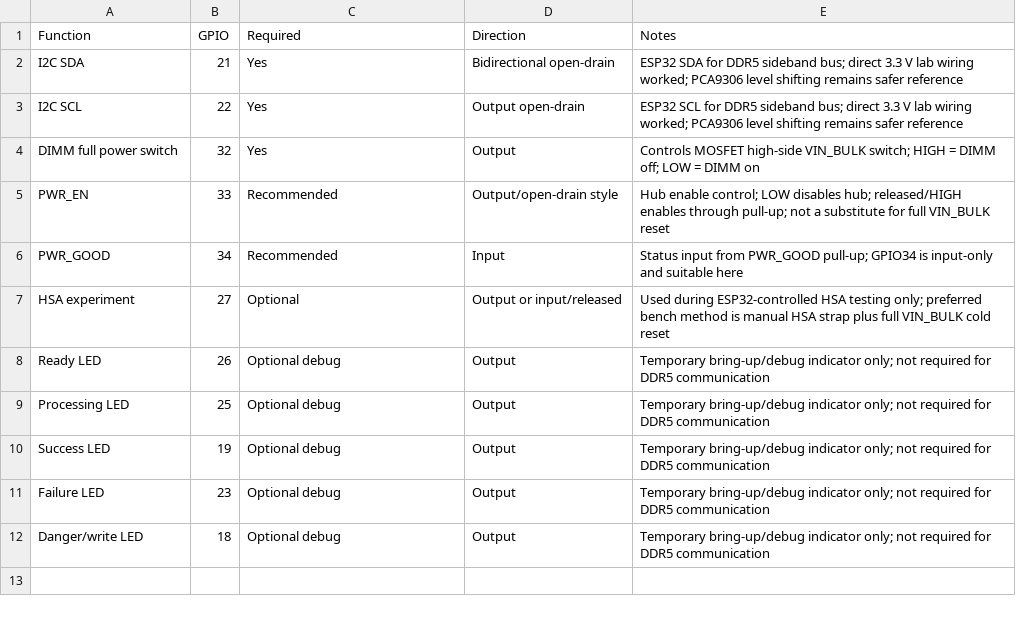
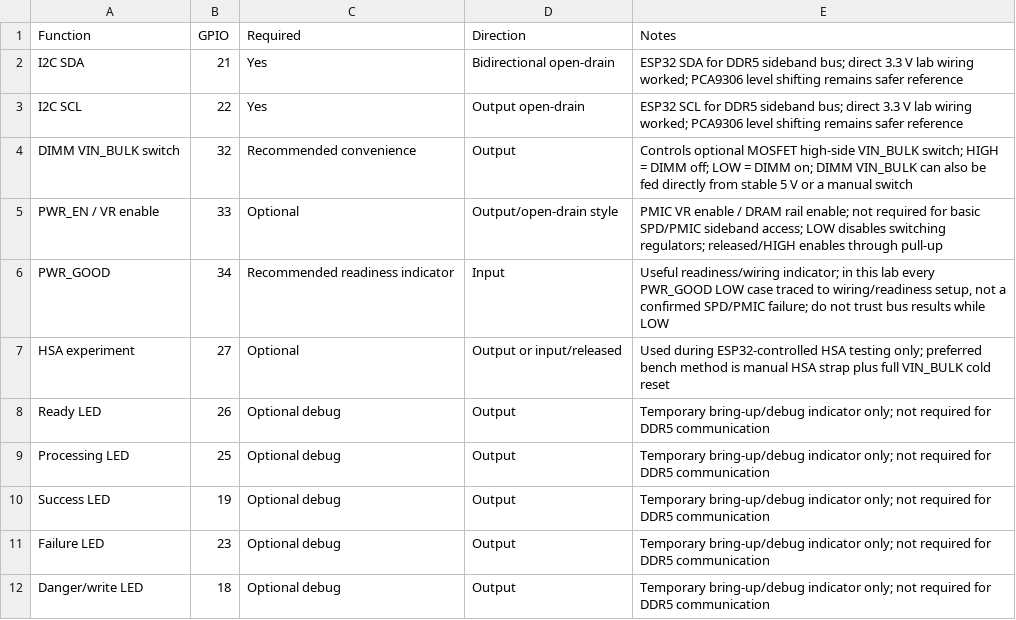
Before and after one commit to djchumpguy/ddr5-spd-diagnostic, a CSV file: hardware/data/gpio-map.csv, drawn as a sheet.

Commit message:
Revise GPIO mapping for DIMM and power indicators
Updated GPIO mapping for DIMM power control and PWR_GOOD status.

```diff
--- a/hardware/data/gpio-map.csv
+++ b/hardware/data/gpio-map.csv
@@ -3,5 +3,5 @@ I2C SDA,21,Yes,Bidirectional open-drain,ESP32 SDA for DDR5 sideband bus; direct
 I2C SCL,22,Yes,Output open-drain,ESP32 SCL for DDR5 sideband bus; direct 3.3 V lab wiring worked; PCA9306 level shifting remains safer reference
-DIMM full power switch,32,Yes,Output,Controls MOSFET high-side VIN_BULK switch; HIGH = DIMM off; LOW = DIMM on
-PWR_EN,33,Recommended,Output/open-drain style,Hub enable control; LOW disables hub; released/HIGH enables through pull-up; not a substitute for full VIN_BULK reset
-PWR_GOOD,34,Recommended,Input,Status input from PWR_GOOD pull-up; GPIO34 is input-only and suitable here
+DIMM VIN_BULK switch,32,Recommended convenience,Output,Controls optional MOSFET high-side VIN_BULK switch; HIGH = DIMM off; LOW = DIMM on; DIMM VIN_BULK can also be fed directly from stable 5 V or a manual switch
+PWR_EN / VR enable,33,Optional,Output/open-drain style,PMIC VR enable / DRAM rail enable; not required for basic SPD/PMIC sideband access; LOW disables switching regulators; released/HIGH enables through pull-up
+PWR_GOOD,34,Recommended readiness indicator,Input,"Useful readiness/wiring indicator; in this lab every PWR_GOOD LOW case traced to wiring/readiness setup, not a confirmed SPD/PMIC failure; do not trust bus results while LOW"
 HSA experiment,27,Optional,Output or input/released,Used during ESP32-controlled HSA testing only; preferred bench method is manual HSA strap plus full VIN_BULK cold reset
```
